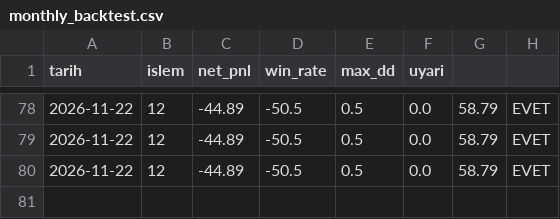
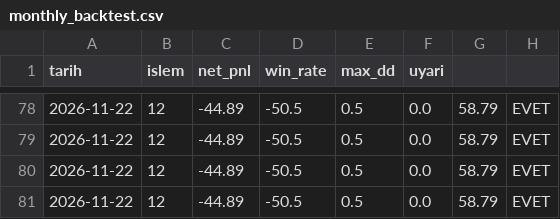
Before and after one commit to hakansazci01/hsc-borsa-analiz, a CSV file: monthly_backtest.csv, drawn as a sheet; only a part is shown, gaps mark what is left out.

```diff
--- a/monthly_backtest.csv
+++ b/monthly_backtest.csv
@@ -80 +80,2 @@
 2026-11-22,12,-44.89,-50.5,0.5,0.0,58.79,EVET
+2026-11-22,12,-44.89,-50.5,0.5,0.0,58.79,EVET
```
Also changed, not shown: manual_log.csv, params_history.csv, 8 other files.
